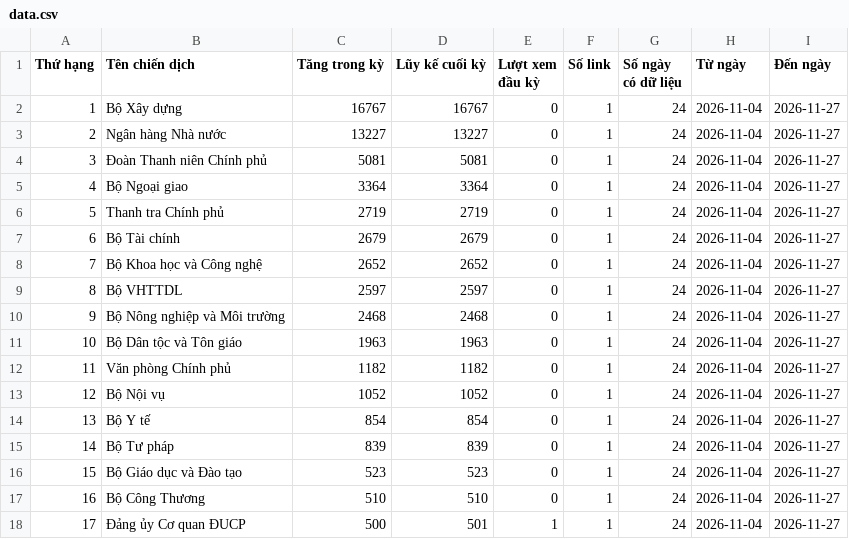
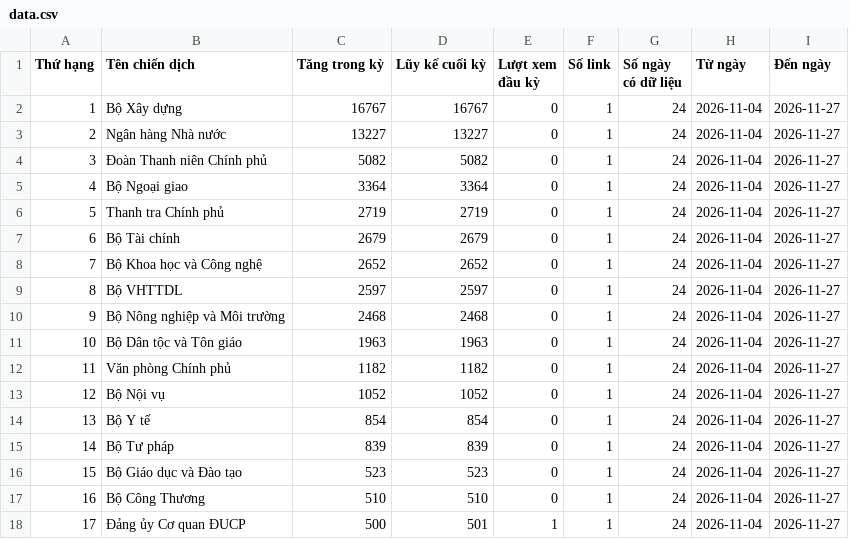
Before and after one commit to phuonglinh-ai/truyenthongchinhphu, a CSV file: data.csv, drawn as a sheet.

Commit message:
Update data 2026-11-27 01:15

```diff
--- a/data.csv
+++ b/data.csv
@@ -3,3 +3,3 @@
 2,Ngân hàng Nhà nước,13227,13227,0,1,24,2026-11-04,2026-11-27
-3,Đoàn Thanh niên Chính phủ,5081,5081,0,1,24,2026-11-04,2026-11-27
+3,Đoàn Thanh niên Chính phủ,5082,5082,0,1,24,2026-11-04,2026-11-27
 4,Bộ Ngoại giao,3364,3364,0,1,24,2026-11-04,2026-11-27
```
